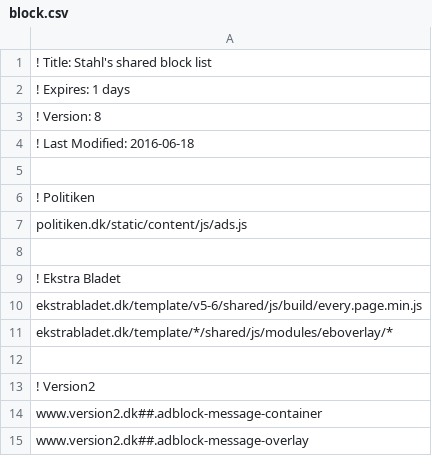
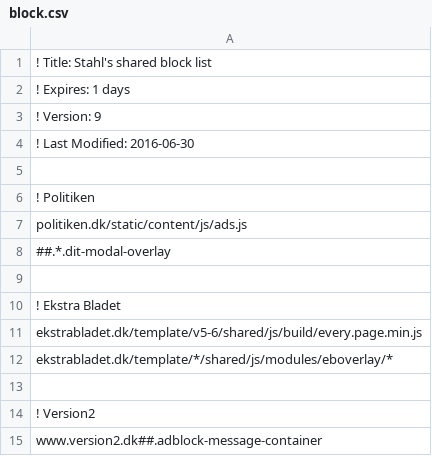
Before and after one commit to emilstahl/blocklist, a CSV file: block.csv, drawn as a sheet; only a part is shown; the shorter side is filled out with more unchanged rows.

Commit message:
Update block.csv

```diff
--- a/block.csv
+++ b/block.csv
@@ -2,4 +2,4 @@
 ! Expires: 1 days
-! Version: 8
-! Last Modified: 2016-06-18
+! Version: 9
+! Last Modified: 2016-06-30
 
@@ -7,2 +7,3 @@
 politiken.dk/static/content/js/ads.js
+##.*.dit-modal-overlay
 
```
